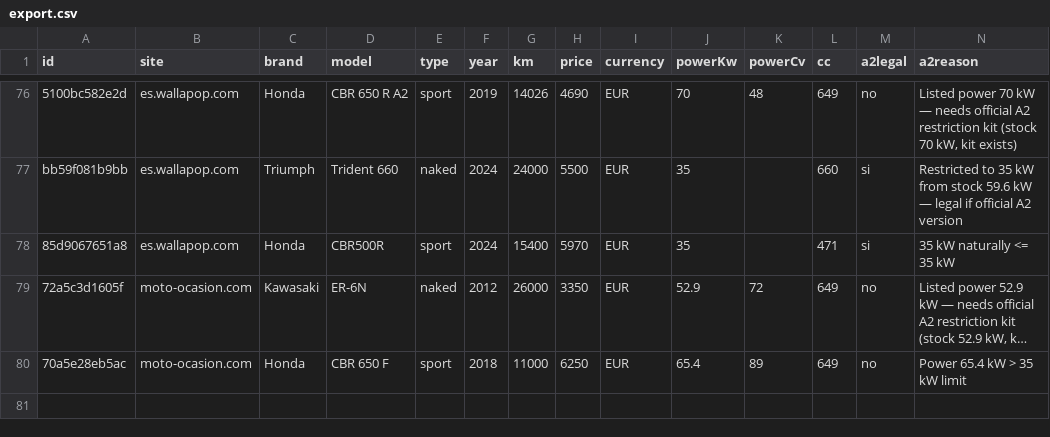
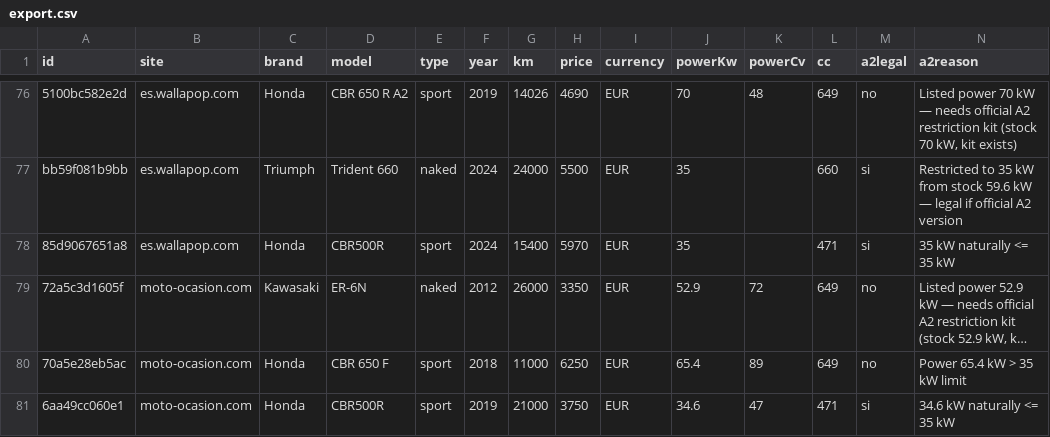
Before and after one commit to jonlautenschlager-partn/nnext-moto, a CSV file: data/export.csv, drawn as a sheet; only a part is shown, gaps mark what is left out; long unchanged cells end in …; rows hold the shown columns only; the diff names each change by its address in the sheet, - before the commit and + after, or states it on an @@ line.

```diff
--- a/data/export.csv
+++ b/data/export.csv
+row 81: 6aa49cc060e1 | moto-ocasion.com | Honda | CBR500R | sport | 2019 | 21000 | 3750 | EUR | 34.6 | 47 | 471 | si | 34.6 kW naturally <= 35 kW
```
Also changed, not shown: 3 other files.
